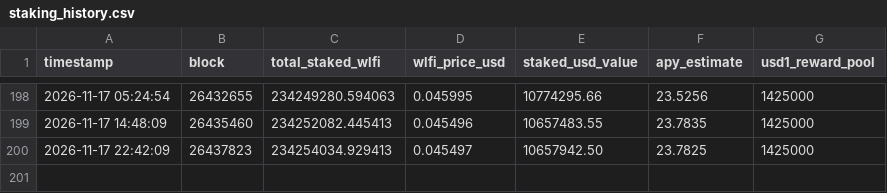
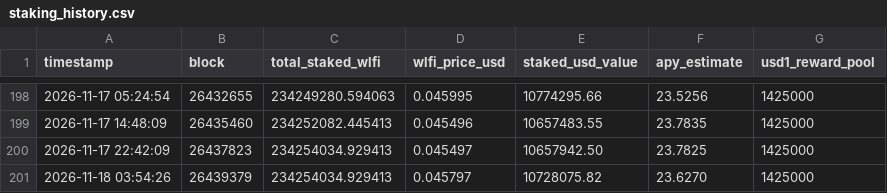
Before and after one commit to lm317asdf-alt/wlfi-staking-monitor, a CSV file: staking_history.csv, drawn as a sheet; only a part is shown, gaps mark what is left out.

```diff
--- a/staking_history.csv
+++ b/staking_history.csv
@@ -200 +200,2 @@ timestamp,block,total_staked_wlfi,wlfi_price_usd,staked_usd_value,apy_estimate,u
 2026-11-17 22:42:09,26437823,234254034.929413,0.045497,10657942.50,23.7825,1425000
+2026-11-18 03:54:26,26439379,234254034.929413,0.045797,10728075.82,23.6270,1425000
```
Also changed, not shown: 1 other file.
